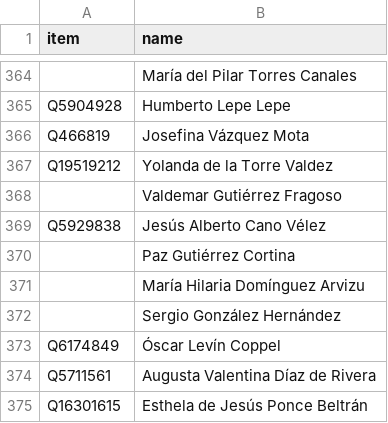
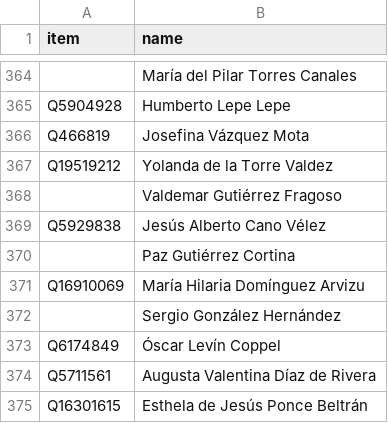
Before and after one commit to every-politician-scrapers/mexico-ministers, a CSV file: sources/deputies-61/scraped.csv, drawn as a sheet; only a part is shown, gaps mark what is left out.

```diff
--- a/sources/deputies-61/scraped.csv
+++ b/sources/deputies-61/scraped.csv
@@ -370,3 +370,3 @@ Q5929838,Jesús Alberto Cano Vélez
 ,Paz Gutiérrez Cortina
-,María Hilaria Domínguez Arvizu
+Q16910069,María Hilaria Domínguez Arvizu
 ,Sergio González Hernández
```
Also changed, not shown: sources/deputies-59/scraped.csv, 10 other files.
